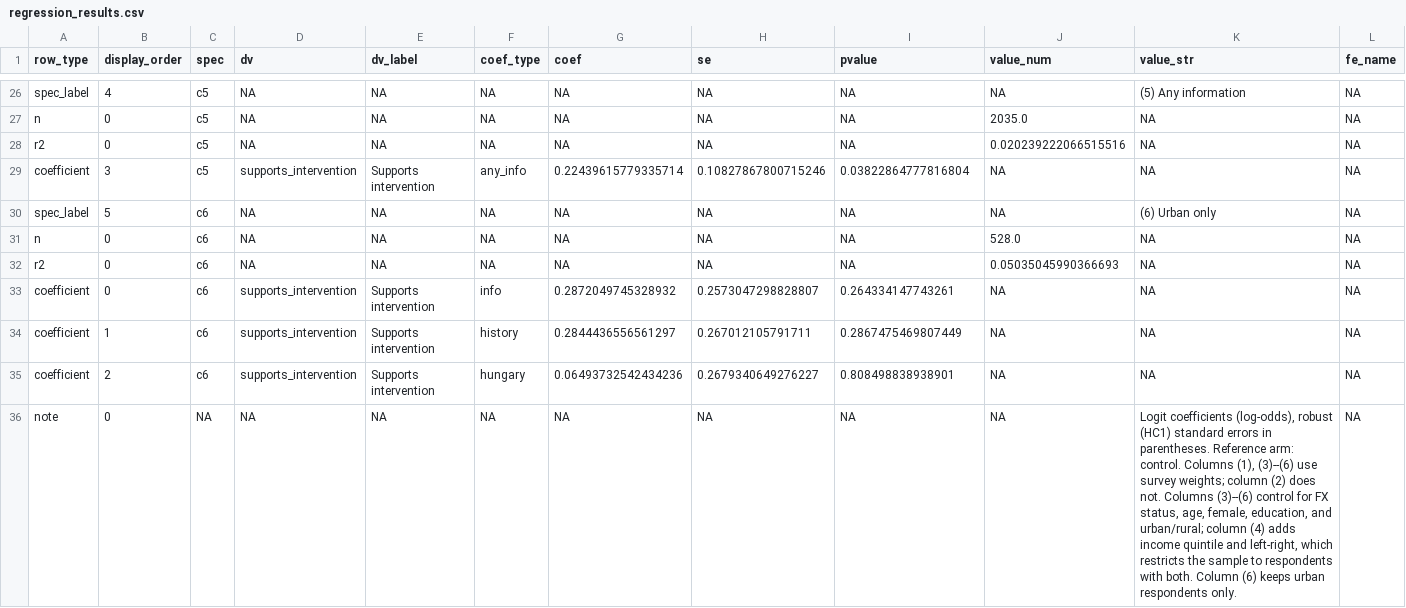
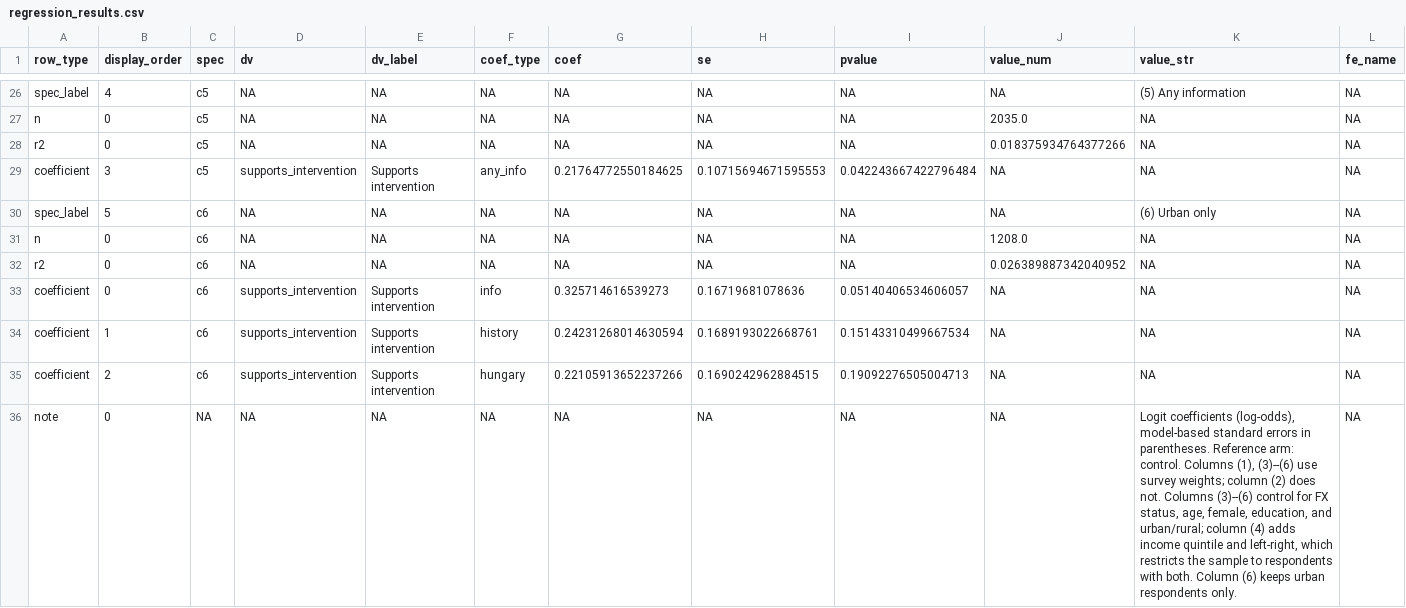
Before and after one commit to bradyallardice/claude-code-workshop, a CSV file: session_3/results_to_paper/results/regression_results.csv, drawn as a sheet; only a part is shown, gaps mark what is left out; the diff covers the shown part only.

```diff
--- a/session_3/results_to_paper/results/regression_results.csv
+++ b/session_3/results_to_paper/results/regression_results.csv
@@ -27,10 +27,10 @@ spec_label,4,c5,NA,NA,NA,NA,NA,NA,NA,(5) Any information,NA
 n,0,c5,NA,NA,NA,NA,NA,NA,2035.0,NA,NA
-r2,0,c5,NA,NA,NA,NA,NA,NA,0.020239222066515516,NA,NA
-coefficient,3,c5,supports_intervention,Supports intervention,any_info,0.22439615779335714,0.10827867800715246,0.03822864777816804,NA,NA,NA
+r2,0,c5,NA,NA,NA,NA,NA,NA,0.018375934764377266,NA,NA
+coefficient,3,c5,supports_intervention,Supports intervention,any_info,0.21764772550184625,0.10715694671595553,0.042243667422796484,NA,NA,NA
 spec_label,5,c6,NA,NA,NA,NA,NA,NA,NA,(6) Urban only,NA
-n,0,c6,NA,NA,NA,NA,NA,NA,528.0,NA,NA
-r2,0,c6,NA,NA,NA,NA,NA,NA,0.05035045990366693,NA,NA
-coefficient,0,c6,supports_intervention,Supports intervention,info,0.2872049745328932,0.2573047298828807,0.264334147743261,NA,NA,NA
-coefficient,1,c6,supports_intervention,Supports intervention,history,0.2844436556561297,0.267012105791711,0.2867475469807449,NA,NA,NA
-coefficient,2,c6,supports_intervention,Supports intervention,hungary,0.06493732542434236,0.2679340649276227,0.808498838938901,NA,NA,NA
-note,0,NA,NA,NA,NA,NA,NA,NA,NA,"Logit coefficients (log-odds), robust (HC1) standard errors in parentheses. Reference arm: control. Columns (1), (3)--(6) use survey weights; column (2) does not. Columns (3)--(6) control for FX status, age, female, education, and urban/rural; column (4) adds income quintile and left-right, which restricts the sample to respondents with both. Column (6) keeps urban respondents only.",NA
+n,0,c6,NA,NA,NA,NA,NA,NA,1208.0,NA,NA
+r2,0,c6,NA,NA,NA,NA,NA,NA,0.026389887342040952,NA,NA
+coefficient,0,c6,supports_intervention,Supports intervention,info,0.325714616539273,0.16719681078636,0.05140406534606057,NA,NA,NA
+coefficient,1,c6,supports_intervention,Supports intervention,history,0.24231268014630594,0.1689193022668761,0.15143310499667534,NA,NA,NA
+coefficient,2,c6,supports_intervention,Supports intervention,hungary,0.22105913652237266,0.1690242962884515,0.19092276505004713,NA,NA,NA
+note,0,NA,NA,NA,NA,NA,NA,NA,NA,"Logit coefficients (log-odds), model-based standard errors in parentheses. Reference arm: control. Columns (1), (3)--(6) use survey weights; column (2) does not. Columns (3)--(6) control for FX status, age, female, education, and urban/rural; column (4) adds income quintile and left-right, which restricts the sample to respondents with both. Column (6) keeps urban respondents only.",NA
```
Also changed, not shown: 32 edited cells elsewhere in this file, 2 other files.
